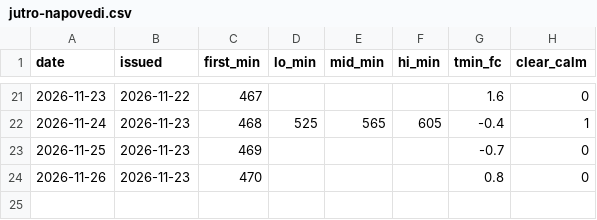
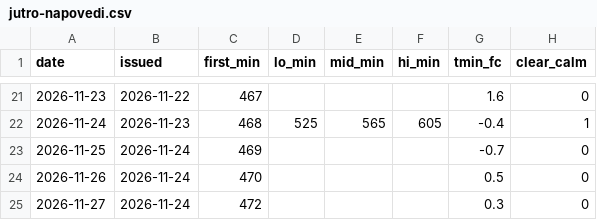
Before and after one commit to ibanezar/weather-station, a CSV file: data/jutro-napovedi.csv, drawn as a sheet; only a part is shown, gaps mark what is left out.

```diff
--- a/data/jutro-napovedi.csv
+++ b/data/jutro-napovedi.csv
@@ -22,3 +22,4 @@ date,issued,first_min,lo_min,mid_min,hi_min,tmin_fc,clear_calm
 2026-11-24,2026-11-23,468,525,565,605,-0.4,1
-2026-11-25,2026-11-23,469,,,,-0.7,0
-2026-11-26,2026-11-23,470,,,,0.8,0
+2026-11-25,2026-11-24,469,,,,-0.7,0
+2026-11-26,2026-11-24,470,,,,0.5,0
+2026-11-27,2026-11-24,472,,,,0.3,0
```
Also changed, not shown: data/snegofili-sezona.csv, 28 other files.
